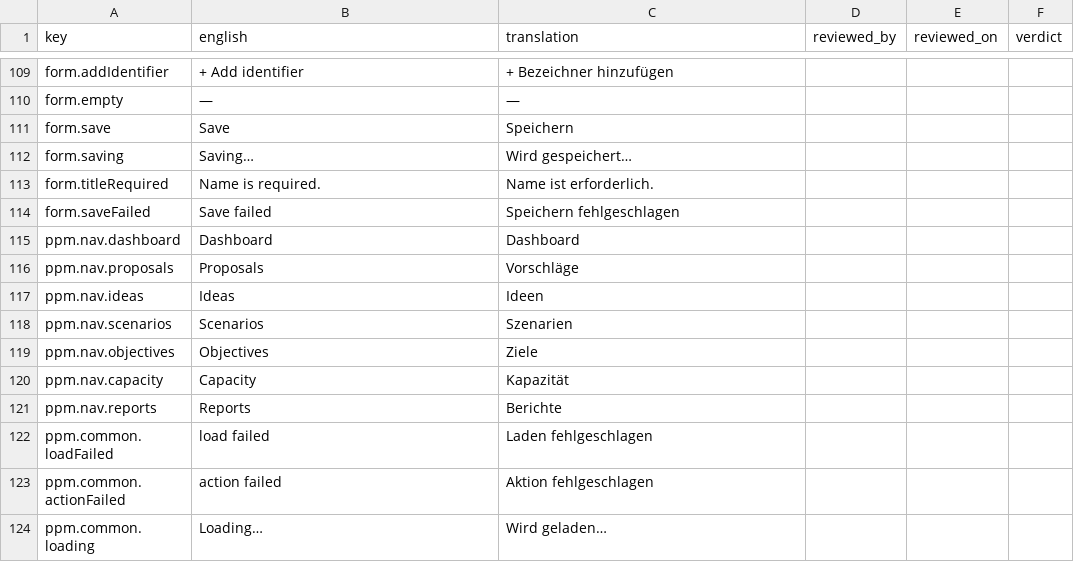
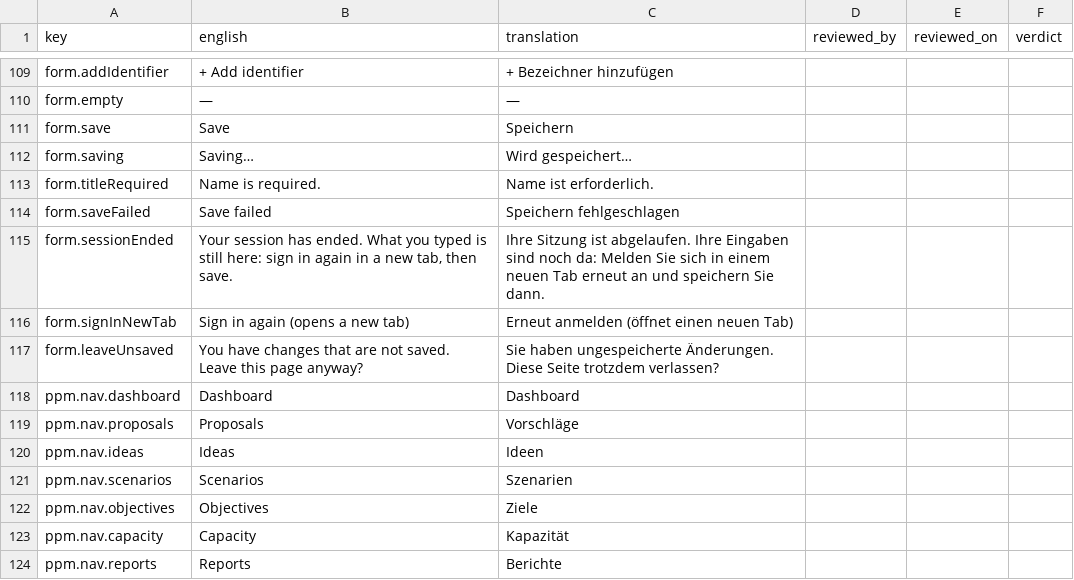
Before and after one commit to project-portfolio-management/project-portfolio-management, a CSV file: governance/translation-reviews/de-001.csv, drawn as a sheet; only a part is shown, gaps mark what is left out; the shorter side is filled out with more unchanged rows.

```diff
--- a/governance/translation-reviews/de-001.csv
+++ b/governance/translation-reviews/de-001.csv
@@ -114,2 +114,5 @@ form.titleRequired,Name is required.,Name ist erforderlich.,,,
 form.saveFailed,Save failed,Speichern fehlgeschlagen,,,
+form.sessionEnded,"Your session has ended. What you typed is still here: sign in again in a new tab, then save.",Ihre Sitzung ist abgelaufen. Ihre Eingaben sind noch da: Melden Sie sich in einem neuen Tab erneut an und speichern Sie dann.,,,
+form.signInNewTab,Sign in again (opens a new tab),Erneut anmelden (öffnet einen neuen Tab),,,
+form.leaveUnsaved,You have changes that are not saved. Leave this page anyway?,Sie haben ungespeicherte Änderungen. Diese Seite trotzdem verlassen?,,,
 ppm.nav.dashboard,Dashboard,Dashboard,,,
```
Also changed, not shown: governance/translation-reviews/ar-001.csv, governance/translation-reviews/de-de.csv, 16 other files.
